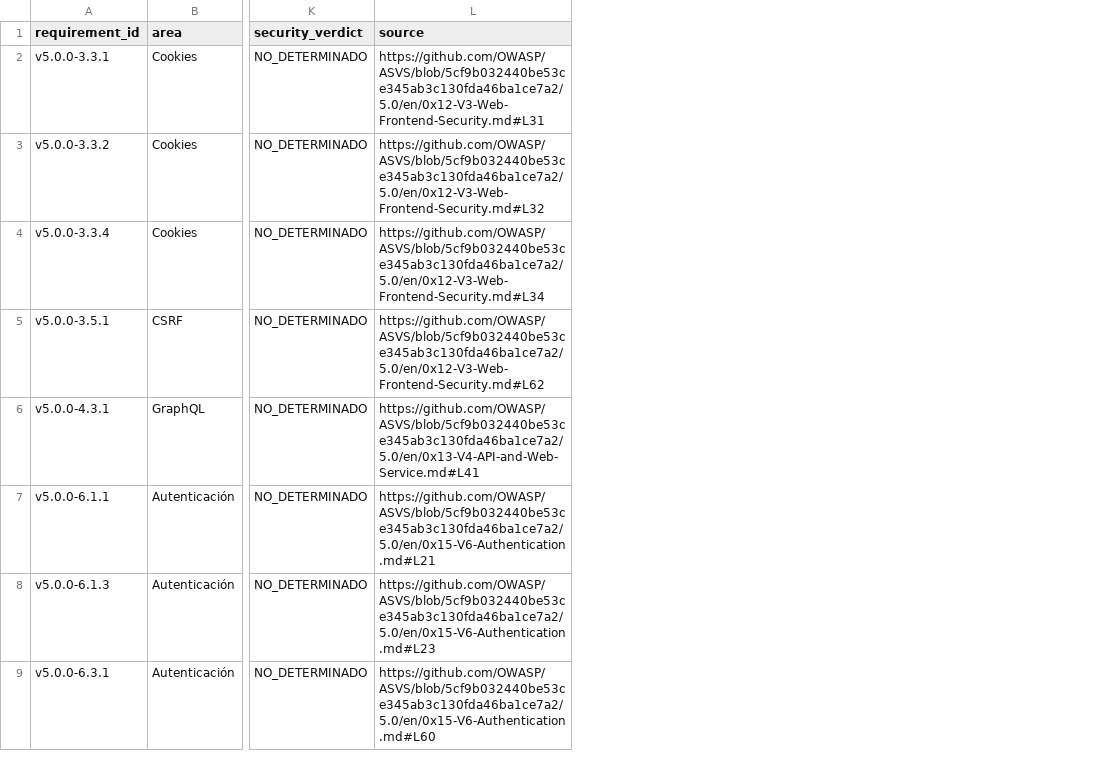
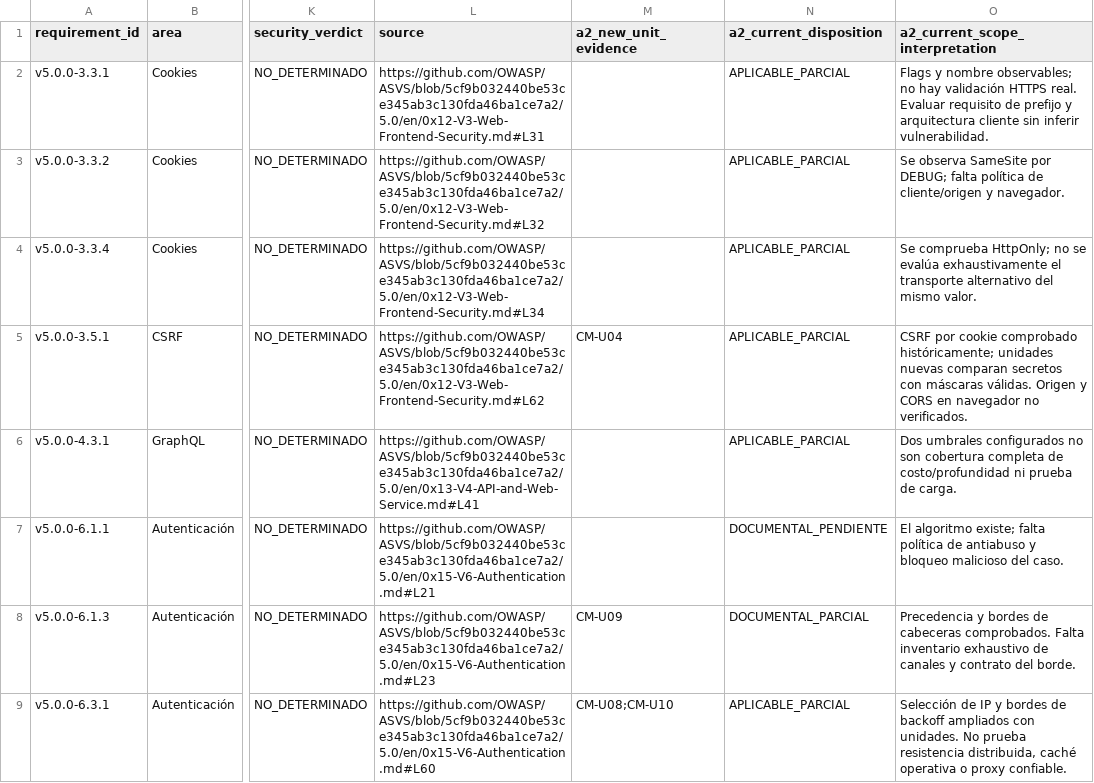
Before and after one commit to Arkthos/saleor, a CSV file: security/cybermarket/academic/avance2/evidencia/trazabilidad_avance2.csv, drawn as a sheet; only a part is shown, gaps mark what is left out; the diff names each change by its address in the sheet, - before the commit and + after, or states it on an @@ line.

Commit message:
docs(cybermarket): audit A2-09 and preserve review PDF

```diff
--- a/security/cybermarket/academic/avance2/evidencia/trazabilidad_avance2.csv
+++ b/security/cybermarket/academic/avance2/evidencia/trazabilidad_avance2.csv
+column M (a2_new_unit_evidence), rows 5-9: CM-U04 |  |  | CM-U09 | CM-U08;CM-U10
+column N (a2_current_disposition), rows 2-9: APLICABLE_PARCIAL | APLICABLE_PARCIAL | APLICABLE_PARCIAL | APLICABLE_PARCIAL | APLICABLE_PARCIAL | DOCUMENTAL_PENDIENTE | DOCUMENTAL_PARCIAL | APLICABLE_PARCIAL
+column O (a2_current_scope_interpretation), rows 2-9: Flags y nombre observables; no hay validación HTTPS real. Evaluar requisito de prefijo y arquitectura cliente sin inferir vulnerabilidad. | Se observa SameSite por DEBUG; falta política de cliente/origen y navegador. | Se comprueba HttpOnly; no se evalúa exhaustivamente el transporte alternativo del mismo valor. | CSRF por cookie comprobado históricamente; unidades nuevas comparan secretos con máscaras válidas. Origen y CORS en navegador no verificados. | Dos umbrales configurados no son cobertura completa de costo/profundidad ni prueba de carga. | El algoritmo existe; falta política de antiabuso y bloqueo malicioso del caso. | Precedencia y bordes de cabeceras comprobados. Falta inventario exhaustivo de canales y contrato del borde. | Selección de IP y bordes de backoff ampliados con unidades. No prueba resistencia distribuida, caché operativa o proxy confiable.
```
Also changed, not shown: security/cybermarket/academic/avance2/MATRIZ_RUBRICA.csv, 11 other files.
